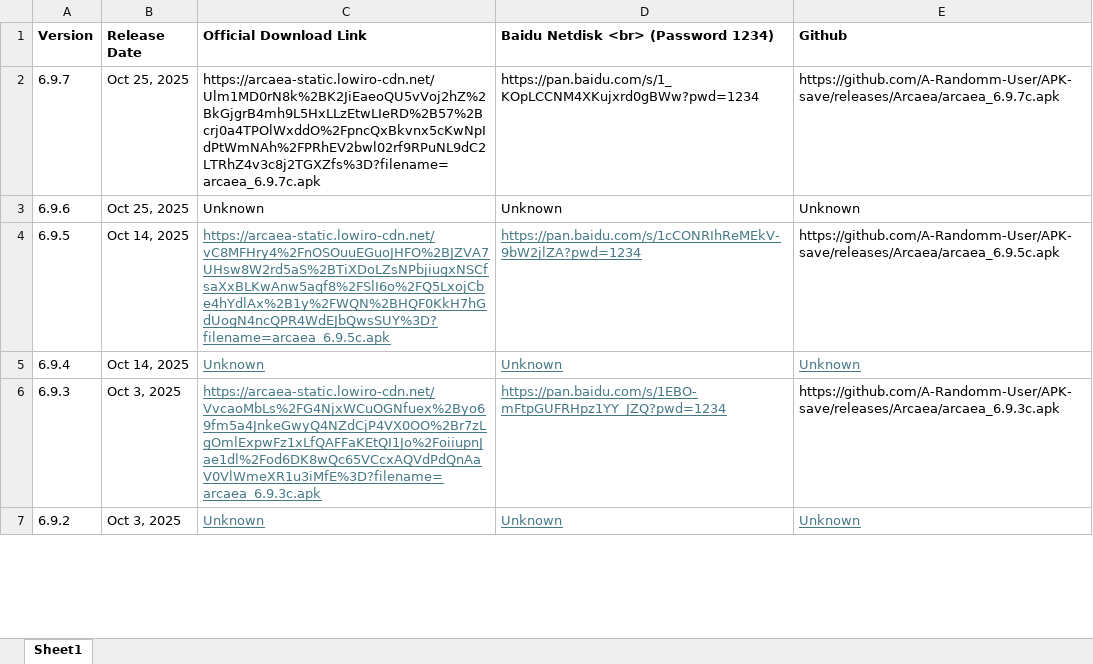
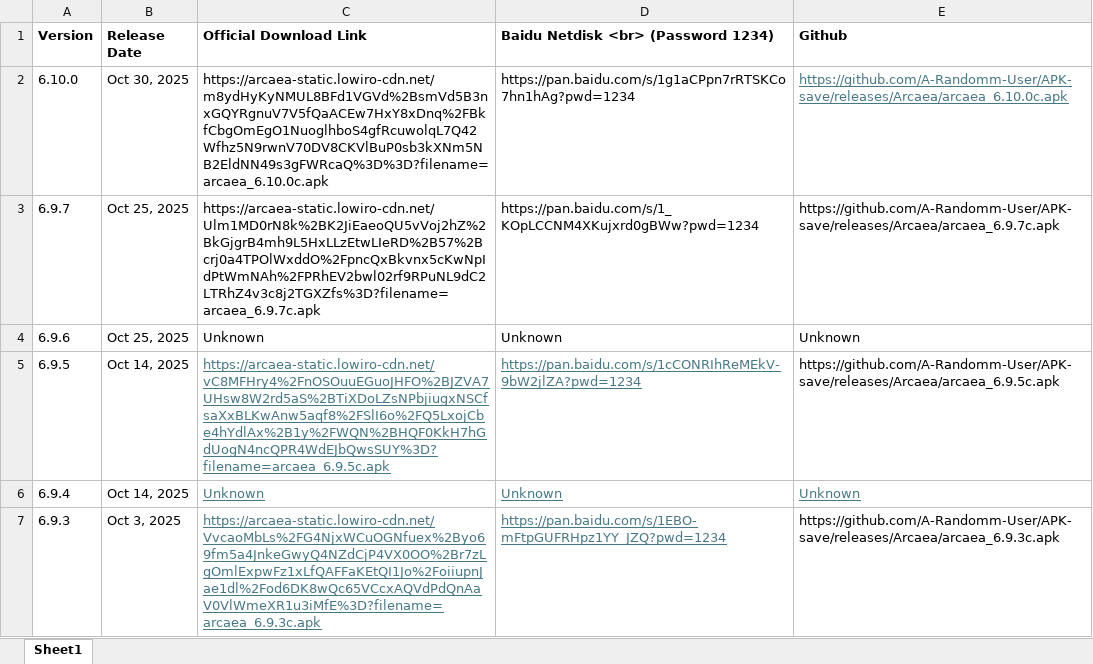
Before and after one commit to A-Randomm-User/APK-save, an Excel workbook: arcaea.xlsx, sheet Sheet1, drawn as a sheet; only a part is shown; the shorter side is filled out with more unchanged rows; values as stored, in another font and other column widths than the file's, no borders; the diff names each change by its address in the sheet, - before the commit and + after, or states it on an @@ line.

Commit message:
October Update
Updated Arcaea to 6.10.0
Updated 植物大战僵尸2 官网 to 3.8.7

```diff
--- a/arcaea.xlsx (sheet Sheet1)
+++ b/arcaea.xlsx (sheet Sheet1)
+row 2: 6.10.0 | Oct 30, 2025 | https://arcaea-static.lowiro-cdn.net/m8ydHyKyNMUL8BFd1VGVd%2BsmVd5B3nxGQYRgnuV7V5fQaACEw7HxY8xDnq%2FBkfCbgOmEgO1NuoglhboS4gfRcuwolqL7Q42Wfhz5N9rwnV70DV8CKVlBuP0sb3kXNm5NB2EldNN49s3gFWRcaQ%3D%3D?filename=arcaea_6.10.0c.apk | https://pan.baidu.com/s/1g1aCPpn7rRTSKCo7hn1hAg?pwd=1234 | https://github.com/A-Randomm-User/APK-save/releases/Arcaea/arcaea_6.10.0c.apk
```
Also changed, not shown: pvz2c.xlsx.
